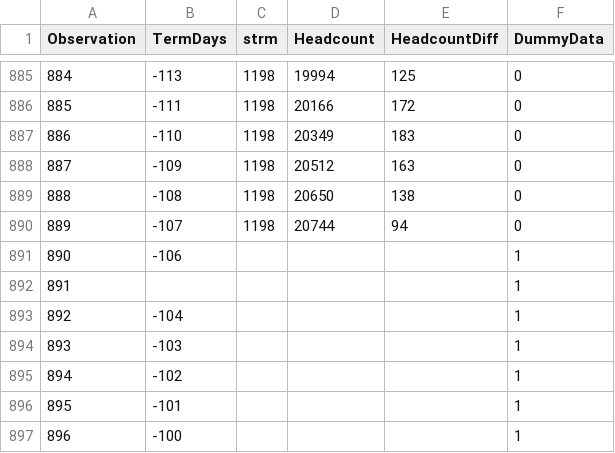
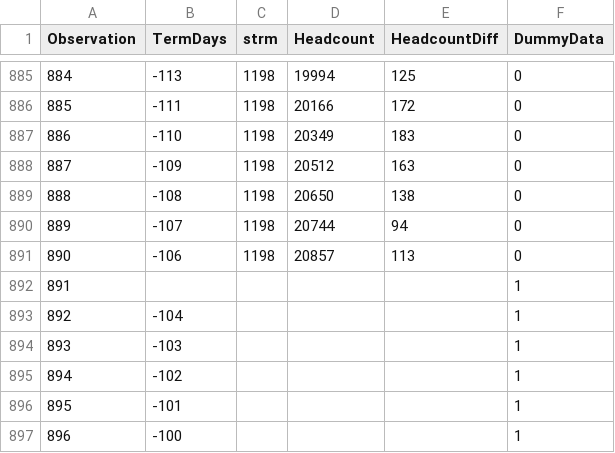
Before and after one commit to jetshaggy85/UNT, a CSV file: Headcount_125.csv, drawn as a sheet; only a part is shown, gaps mark what is left out.

Commit message:
Add files via upload

```diff
--- a/Headcount_125.csv
+++ b/Headcount_125.csv
@@ -890,3 +890,3 @@ Observation,TermDays,strm,Headcount,HeadcountDiff,DummyData
 889,-107,1198,20744,94,0
-890,-106,,,,1
+890,-106,1198,20857,113,0
 891,,,,,1
```
